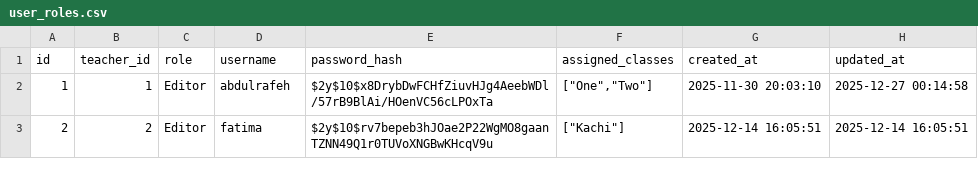
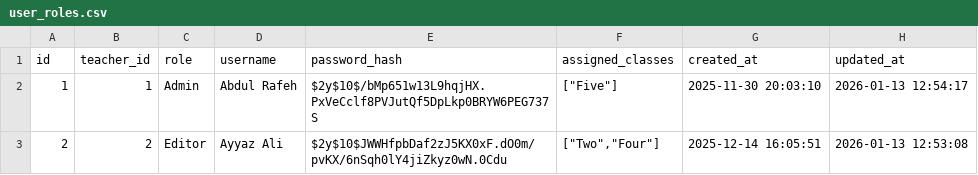
Before and after one commit to rafayqazi/sms-private, a CSV file: data/user_roles.csv, drawn as a sheet.

```diff
--- a/data/user_roles.csv
+++ b/data/user_roles.csv
@@ -1,3 +1,3 @@
 id,teacher_id,role,username,password_hash,assigned_classes,created_at,updated_at
-1,1,Editor,abdulrafeh,$2y$10$x8DrybDwFCHfZiuvHJg4AeebWDl/57rB9BlAi/HOenVC56cLPOxTa,"[""One"",""Two""]","2025-11-30 20:03:10","2025-12-27 00:14:58"
-2,2,Editor,fatima,$2y$10$rv7bepeb3hJOae2P22WgMO8gaanTZNN49Q1r0TUVoXNGBwKHcqV9u,"[""Kachi""]","2025-12-14 16:05:51","2025-12-14 16:05:51"
+1,1,Admin,"Abdul Rafeh",$2y$10$/bMp651w13L9hqjHX.PxVeCclf8PVJutQf5DpLkp0BRYW6PEG737S,"[""Five""]","2025-11-30 20:03:10","2026-01-13 12:54:17"
+2,2,Editor,"Ayyaz Ali",$2y$10$JWWHfpbDaf2zJ5KX0xF.dO0m/pvKX/6nSqh0lY4jiZkyz0wN.0Cdu,"[""Two"",""Four""]","2025-12-14 16:05:51","2026-01-13 12:53:08"
```
Also changed, not shown: 6 other files.
